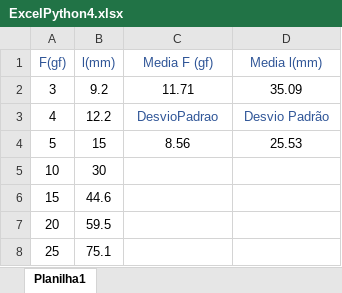
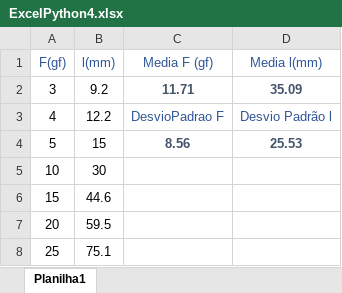
Before and after one commit to hugodevelopment/Excel-Python, an Excel workbook: ExcelPython4.xlsx, sheet Planilha1, drawn as a sheet; values as stored, in another font and other column widths than the file's, no borders; charts and pictures not drawn; the diff names each change by its address in the sheet, - before the commit and + after, or states it on an @@ line.

```diff
--- a/ExcelPython4.xlsx (sheet Planilha1)
+++ b/ExcelPython4.xlsx (sheet Planilha1)
@@ C2:D2 bold: off → on, text colour: black → #44546A @@
-C3 (Media F (gf)): DesvioPadrao
+C3 (Media F (gf)): DesvioPadrao F
-D3 (Media l(mm)): Desvio Padrão
+D3 (Media l(mm)): Desvio Padrão l
@@ C4:D4 bold: off → on, text colour: black → #44546A @@
```
Also changed, not shown: charts or pictures, 1 other file.
